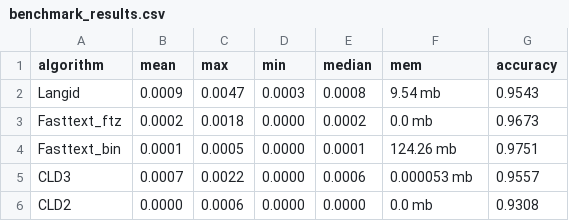
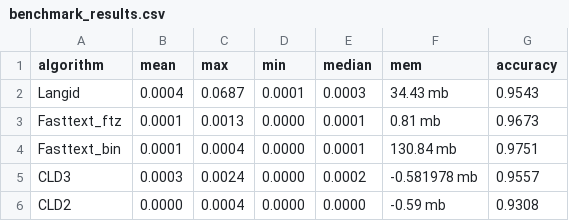
Before and after one commit to PrithivirajDamodaran/langid-benchmark, a CSV file: data/benchmark_results.csv, drawn as a sheet.

```diff
--- a/data/benchmark_results.csv
+++ b/data/benchmark_results.csv
@@ -1,6 +1,6 @@
 algorithm,mean,max,min,median,mem,accuracy
-Langid,0.0009,0.0047,0.0003,0.0008,9.54 mb,0.9543
-Fasttext_ftz,0.0002,0.0018,0.0000,0.0002,0.0 mb,0.9673
-Fasttext_bin,0.0001,0.0005,0.0000,0.0001,124.26 mb,0.9751
-CLD3,0.0007,0.0022,0.0000,0.0006,0.000053 mb,0.9557
-CLD2,0.0000,0.0006,0.0000,0.0000,0.0 mb,0.9308
+Langid,0.0004,0.0687,0.0001,0.0003,34.43 mb,0.9543
+Fasttext_ftz,0.0001,0.0013,0.0000,0.0001,0.81 mb,0.9673
+Fasttext_bin,0.0001,0.0004,0.0000,0.0001,130.84 mb,0.9751
+CLD3,0.0003,0.0024,0.0000,0.0002,-0.581978 mb,0.9557
+CLD2,0.0000,0.0004,0.0000,0.0000,-0.59 mb,0.9308
```
Also changed, not shown: 1 other file.
